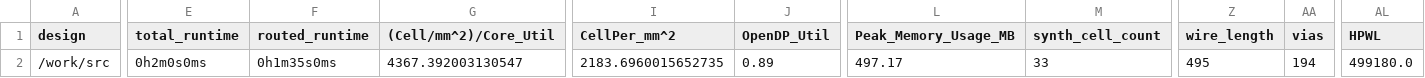
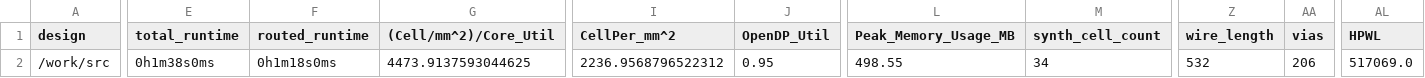
Before and after one commit to TinyTapeout/tinytapeout-05, a CSV file: projects/tt_um_wokwi_380416361853146113/metrics.csv, drawn as a sheet; only a part is shown, gaps mark what is left out; the diff covers the shown part only; the diff names each change by its address in the sheet, - before the commit and + after, or states it on an @@ line.

Commit message:
feat: update project tt_um_wokwi_380416361853146113 from CrypticXVZ/LOL
Commit: 89744d0c37009262cc739802f23d2e2bf2bbb611
Workflow: https://github.com/CrypticXVZ/LOL/actions/runs/6756867538

```diff
--- a/projects/tt_um_wokwi_380416361853146113/metrics.csv
+++ b/projects/tt_um_wokwi_380416361853146113/metrics.csv
-E2 (total_runtime): 0h2m0s0ms
+E2 (total_runtime): 0h1m38s0ms
-F2 (routed_runtime): 0h1m35s0ms
+F2 (routed_runtime): 0h1m18s0ms
-G2 ((Cell/mm^2)/Core_Util): 4367.392003130547
+G2 ((Cell/mm^2)/Core_Util): 4473.9137593044625
-I2 (CellPer_mm^2): 2183.6960015652735
+I2 (CellPer_mm^2): 2236.9568796522312
-J2 (OpenDP_Util): 0.89
+J2 (OpenDP_Util): 0.95
-L2 (Peak_Memory_Usage_MB): 497.17
+L2 (Peak_Memory_Usage_MB): 498.55
-M2 (synth_cell_count): 33
+M2 (synth_cell_count): 34
-Z2 (wire_length): 495
+Z2 (wire_length): 532
-AA2 (vias): 194
+AA2 (vias): 206
-AL2 (HPWL): 499180.0
+AL2 (HPWL): 517069.0
```
Also changed, not shown: 8 edited cells elsewhere in this file, 7 other files.
